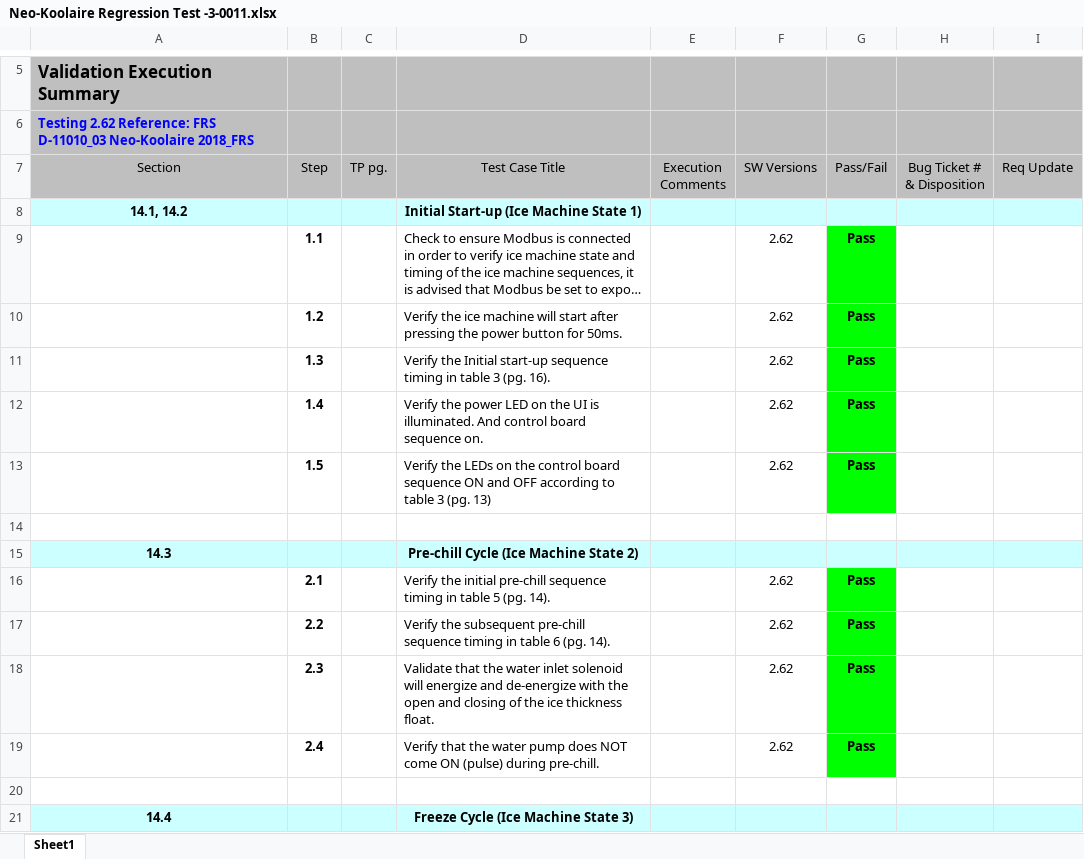
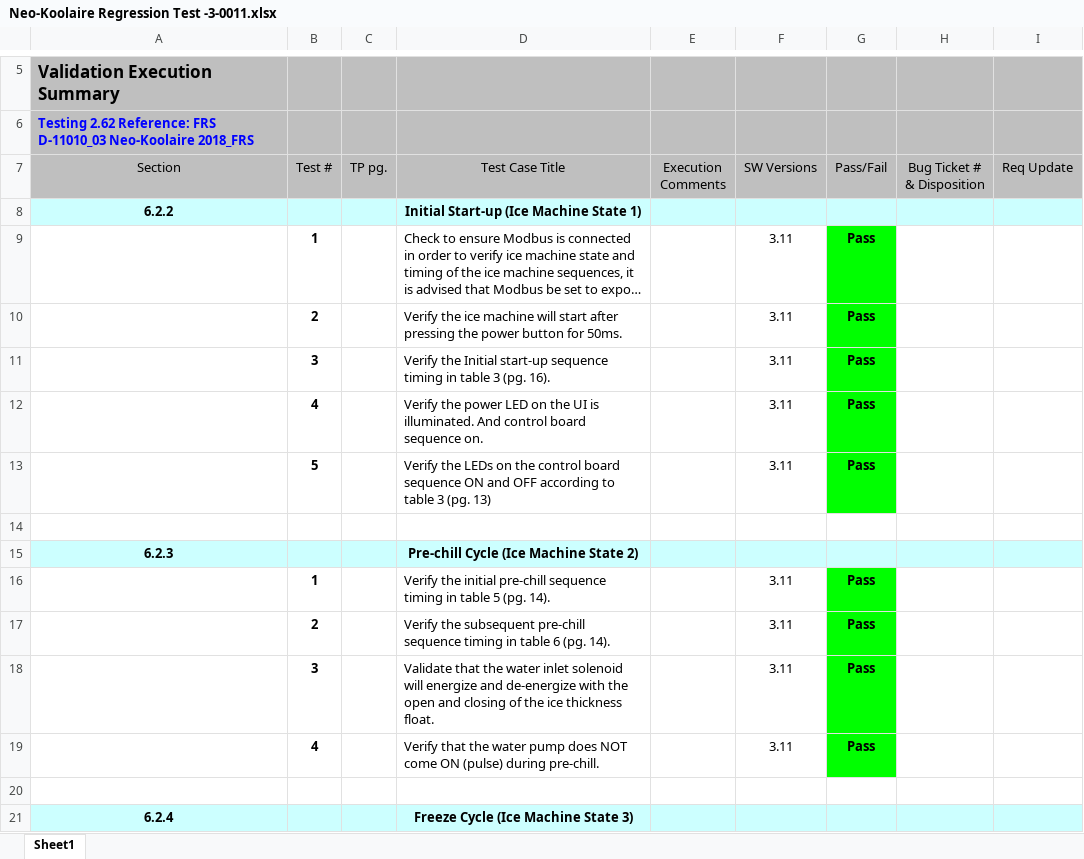
Before and after one commit to awoltman/winter, an Excel workbook: winter/Neo-Koolaire Regression Test -3-0011.xlsx, sheet Sheet1, drawn as a sheet; only a part is shown, gaps mark what is left out; long unchanged cells end in …; values as stored, in another font and other column widths than the file's, no borders; conditional formats not drawn; the diff covers the shown part only; the diff names each change by its address in the sheet, - before the commit and + after, or states it on an @@ line.

Commit message:
Updated to include correct software version under test, corrected where it is reference to in the FRS, updated what FRS was used to test change task to test numbers

```diff
--- a/winter/Neo-Koolaire Regression Test -3-0011.xlsx (sheet Sheet1)
+++ b/winter/Neo-Koolaire Regression Test -3-0011.xlsx (sheet Sheet1)
-B7: Step
+B7: Test #
-A8 (Section): 14.1, 14.2
+A8 (Section): 6.2.2
-B9 (Test #): 1.1
+B9 (Test #): 1
-F9:F13 (SW Versions): 2.62
+F9:F13 (SW Versions): 3.11
-B10 (Test #): 1.2
+B10 (Test #): 2
-B11 (Test #): 1.3
+B11 (Test #): 3
-B12 (Test #): 1.4
+B12 (Test #): 4
-B13 (Test #): 1.5
+B13 (Test #): 5
-A15 (Section): 14.3
+A15 (Section): 6.2.3
-B16 (Test #): 2.1
+B16 (Test #): 1
-F16:F19 (SW Versions): 2.62
+F16:F19 (SW Versions): 3.11
-B17 (Test #): 2.2
+B17 (Test #): 2
-B18 (Test #): 2.3
+B18 (Test #): 3
-B19 (Test #): 2.4
+B19 (Test #): 4
-A21 (Section): 14.4
+A21 (Section): 6.2.4
```
Also changed, not shown: 29 added rows, 29 removed rows, 179 edited cells and cell formats elsewhere in this sheet.
